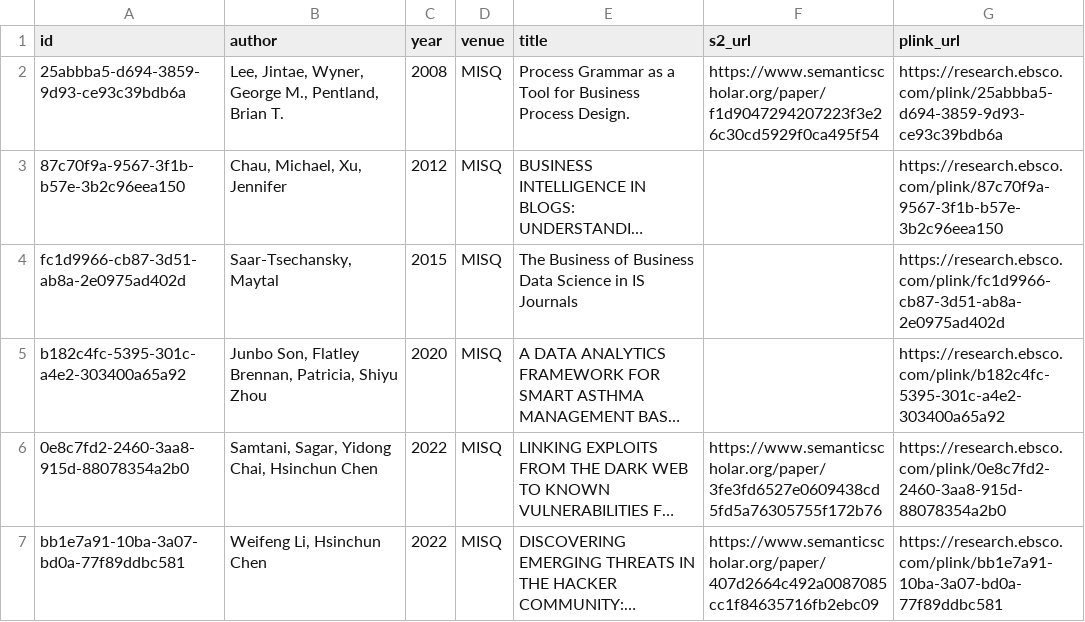
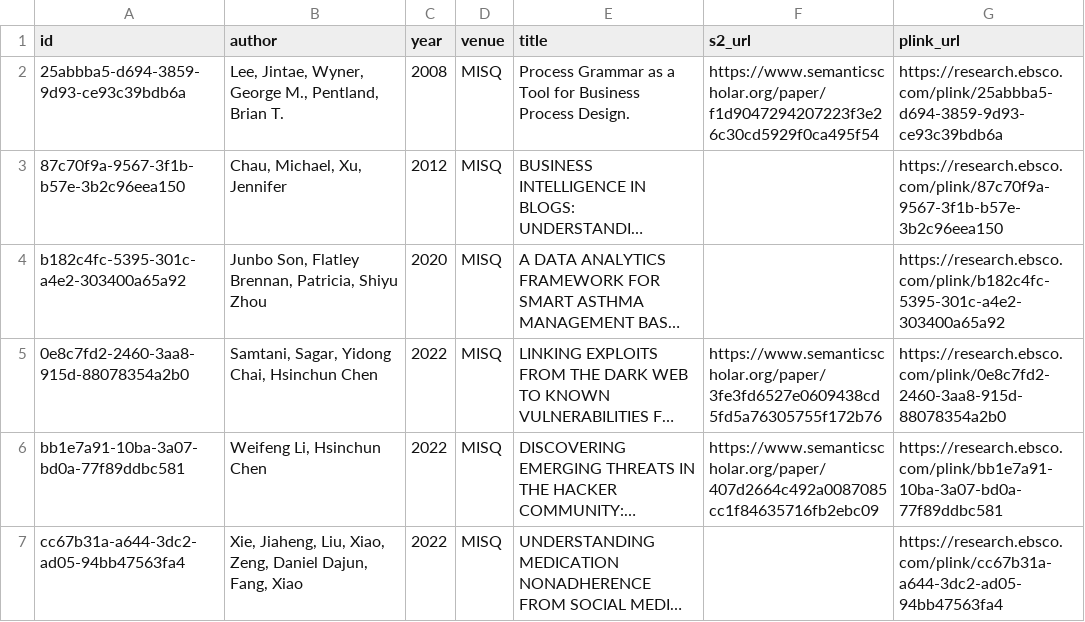
Before and after one commit to AbeHandler/website, a CSV file: research/theory/talk/no_theory_papers.csv, drawn as a sheet; only a part is shown; the shorter side is filled out with more unchanged rows; long unchanged cells end in …; the diff names each change by its address in the sheet, - before the commit and + after, or states it on an @@ line.

```diff
--- a/research/theory/talk/no_theory_papers.csv
+++ b/research/theory/talk/no_theory_papers.csv
-row 4: fc1d9966-cb87-3d51-ab8a-2e0975ad402d | Saar-Tsechansky, Maytal | 2015 | MISQ | The Business of Business Data Science in IS Journals |  | https://research.ebsco.com/plink/fc1d9966-cb87-3d51-ab8a-2e0975ad402d
```
Also changed, not shown: 2 other files.
